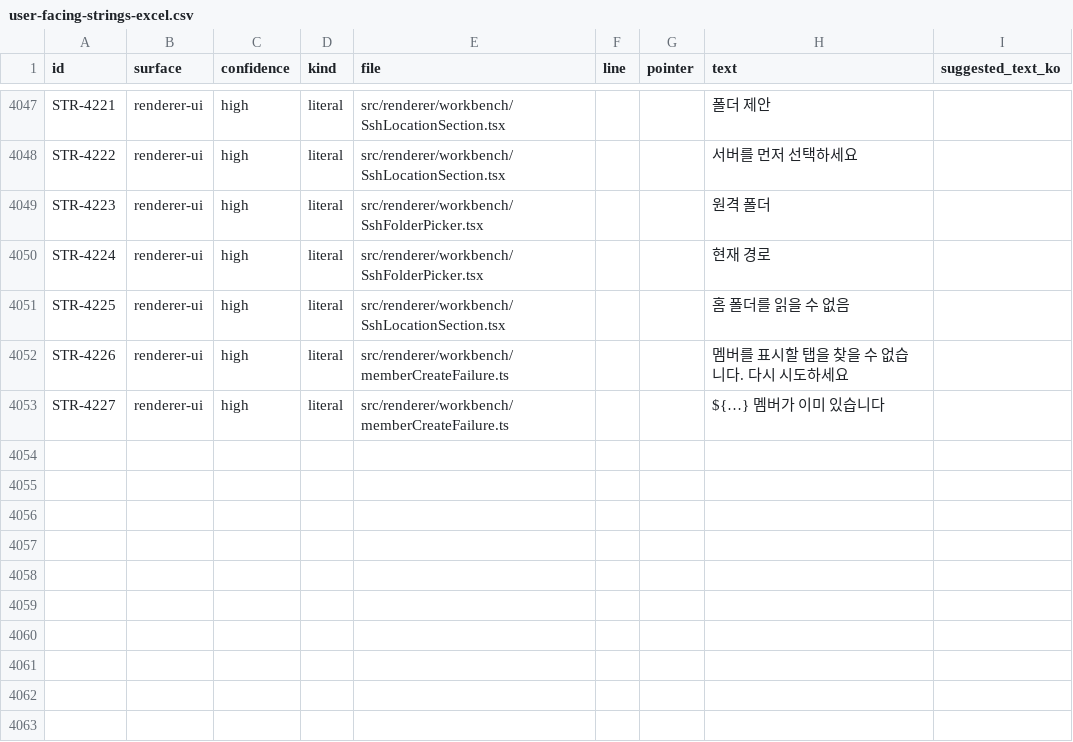
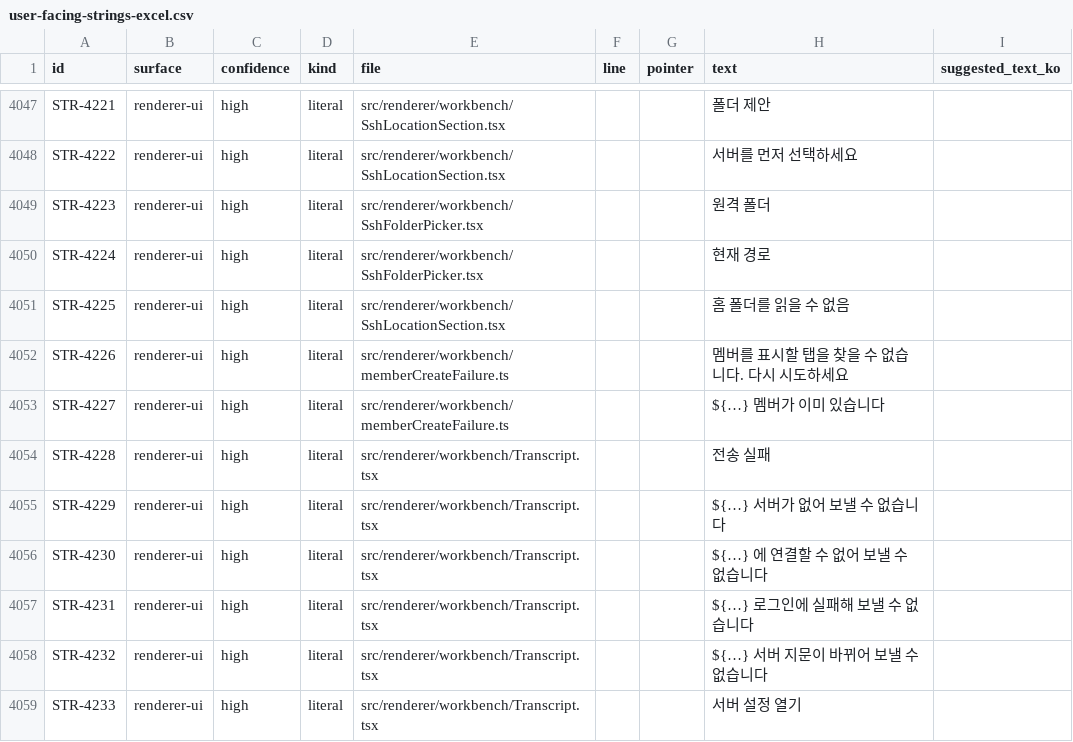
Before and after one commit to JioBani/AgentPartyApp, a CSV file: docs/user-facing-strings-excel.csv, drawn as a sheet; only a part is shown, gaps mark what is left out; the diff names each change by its address in the sheet, - before the commit and + after, or states it on an @@ line.

```diff
--- a/docs/user-facing-strings-excel.csv
+++ b/docs/user-facing-strings-excel.csv
+row 4054: STR-4228 | renderer-ui | high | literal | src/renderer/workbench/Transcript.tsx |  |  | 전송 실패
+row 4055: STR-4229 | renderer-ui | high | literal | src/renderer/workbench/Transcript.tsx |  |  | ${…} 서버가 없어 보낼 수 없습니다
+row 4056: STR-4230 | renderer-ui | high | literal | src/renderer/workbench/Transcript.tsx |  |  | ${…} 에 연결할 수 없어 보낼 수 없습니다
+row 4057: STR-4231 | renderer-ui | high | literal | src/renderer/workbench/Transcript.tsx |  |  | ${…} 로그인에 실패해 보낼 수 없습니다
+row 4058: STR-4232 | renderer-ui | high | literal | src/renderer/workbench/Transcript.tsx |  |  | ${…} 서버 지문이 바뀌어 보낼 수 없습니다
+row 4059: STR-4233 | renderer-ui | high | literal | src/renderer/workbench/Transcript.tsx |  |  | 서버 설정 열기
```
Also changed, not shown: 6 other files.
